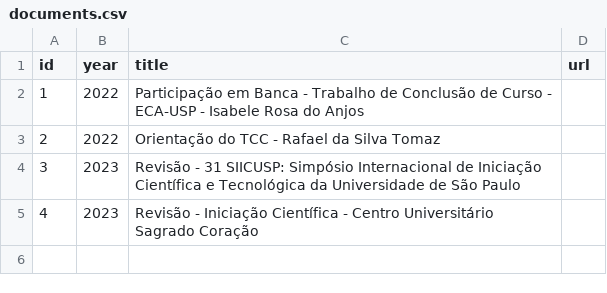
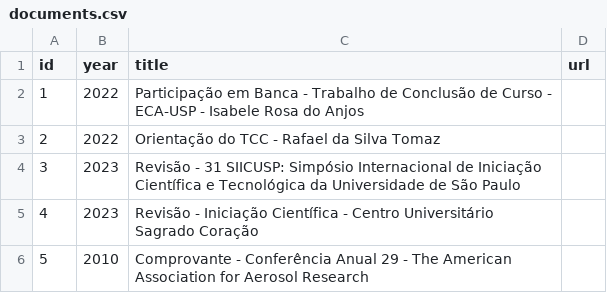
Before and after one commit to thiagogomesverissimo/thiagogomesverissimo.github.io, a CSV file: content/documents.csv, drawn as a sheet.

```diff
--- a/content/documents.csv
+++ b/content/documents.csv
@@ -5 +5,2 @@ id,year,title,url
 4,2023,Revisão - Iniciação Científica - Centro Universitário Sagrado Coração
+5,2010,Comprovante - Conferência Anual 29 - The American Association for Aerosol Research,
```
Also changed, not shown: content/courses.csv, content/talks.csv, 9 other files.
